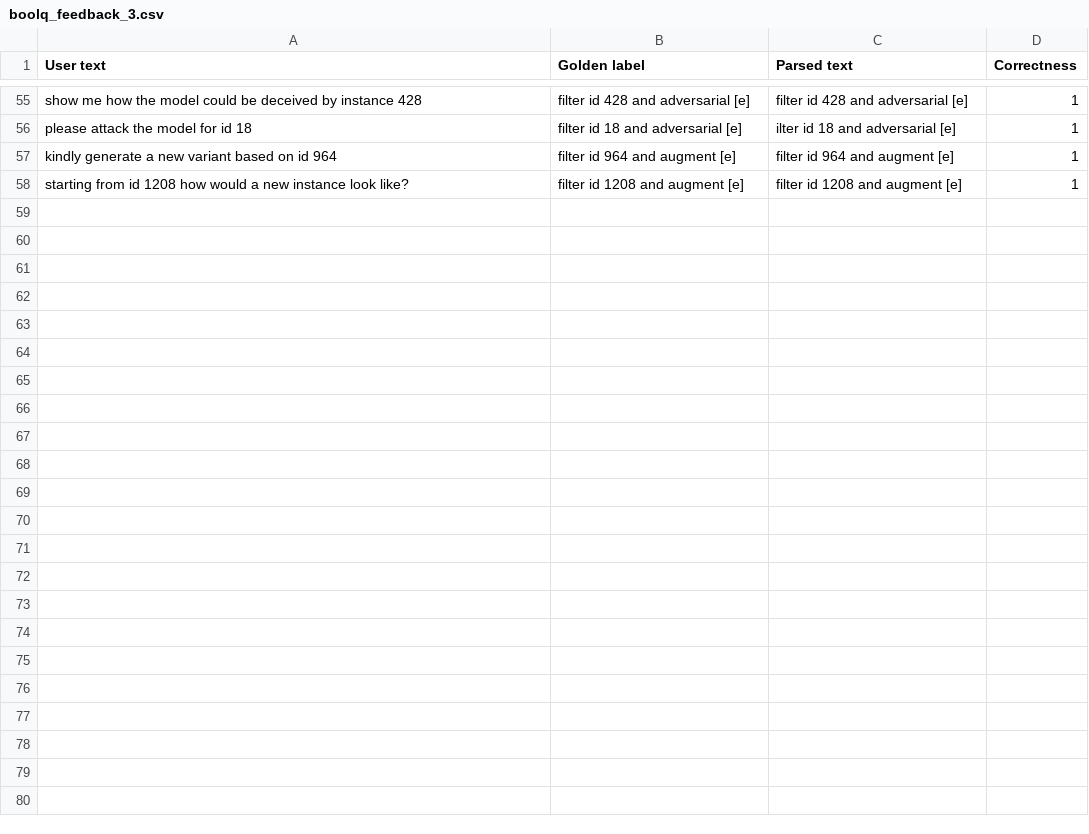
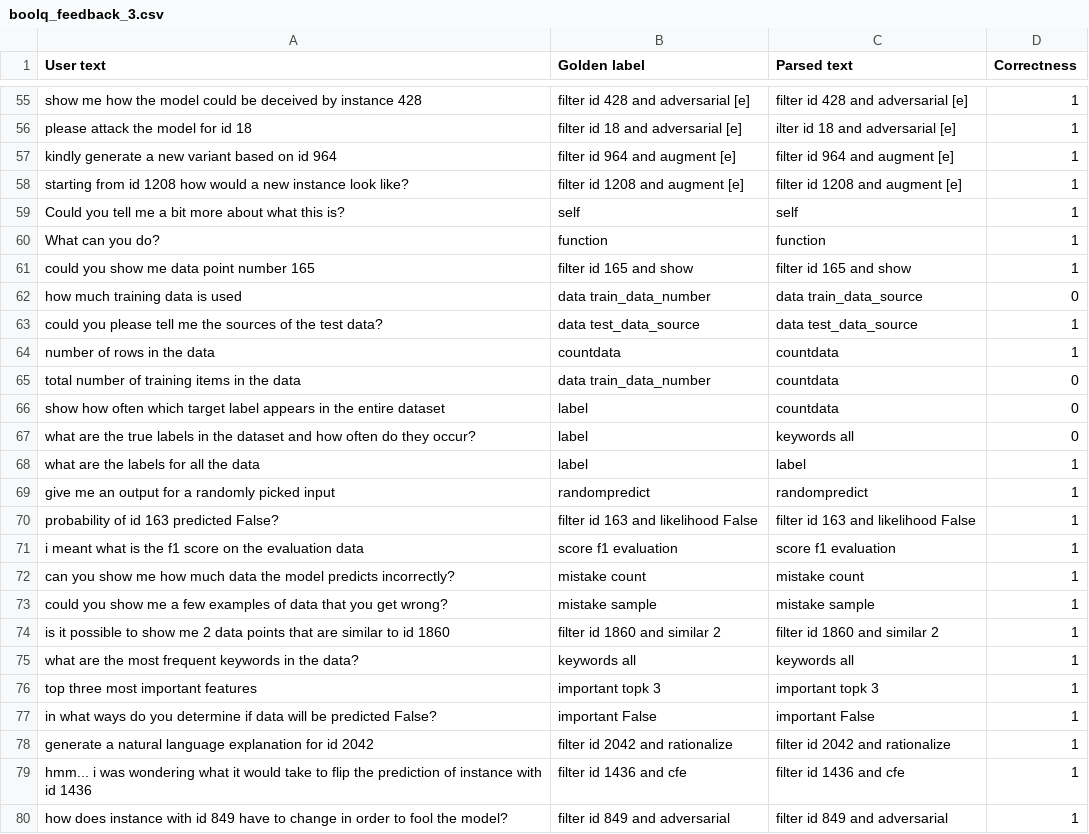
Before and after one commit to DFKI-NLP/InterroLang, a CSV file: feedback/feedback_csv/boolq_feedback_3.csv, drawn as a sheet; only a part is shown, gaps mark what is left out; the diff names each change by its address in the sheet, - before the commit and + after, or states it on an @@ line.

Commit message:
Completed BoolQ feedbacks.

```diff
--- a/feedback/feedback_csv/boolq_feedback_3.csv
+++ b/feedback/feedback_csv/boolq_feedback_3.csv
+row 59: Could you tell me a bit more about what this is? | self | self | 1
+row 60: What can you do? | function | function | 1
+row 61: could you show me data point number 165 | filter id 165 and show | filter id 165 and show | 1
+row 62: how much training data is used | data train_data_number | data train_data_source | 0
+row 63: could you please tell me the sources of the test data? | data test_data_source | data test_data_source | 1
+row 64: number of rows in the data | countdata | countdata | 1
+row 65: total number of training items in the data | data train_data_number | countdata | 0
+row 66: show how often which target label appears in the entire dataset | label | countdata | 0
+row 67: what are the true labels in the dataset and how often do they occur? | label | keywords all | 0
+row 68: what are the labels for all the data | label | label | 1
+row 69: give me an output for a randomly picked input | randompredict | randompredict | 1
+row 70: probability of id 163 predicted False? | filter id 163 and likelihood False | filter id 163 and likelihood False | 1
+row 71: i meant what is the f1 score on the evaluation data | score f1 evaluation | score f1 evaluation | 1
+row 72: can you show me how much data the model predicts incorrectly? | mistake count | mistake count | 1
+row 73: could you show me a few examples of data that you get wrong? | mistake sample | mistake sample | 1
+row 74: is it possible to show me 2 data points that are similar to id 1860 | filter id 1860 and similar 2 | filter id 1860 and similar 2 | 1
+row 75: what are the most frequent keywords in the data? | keywords all | keywords all | 1
+row 76: top three most important features | important topk 3 | important topk 3 | 1
+row 77: in what ways do you determine if data will be predicted False? | important False | important False | 1
+row 78: generate a natural language explanation for id 2042 | filter id 2042 and rationalize | filter id 2042 and rationalize | 1
+row 79: hmm... i was wondering what it would take to flip the prediction of instance with id 1436 | filter id 1436 and cfe | filter id 1436 and cfe | 1
+row 80: how does instance with id 849 have to change in order to fool the model? | filter id 849 and adversarial | filter id 849 and adversarial | 1
```
Also changed, not shown: 4 other files.
